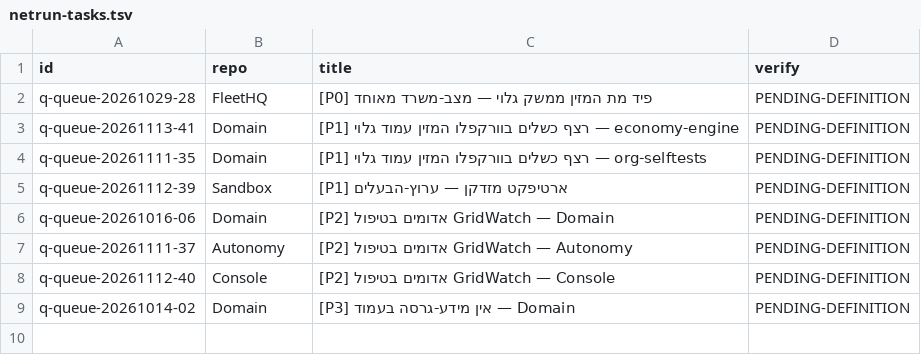
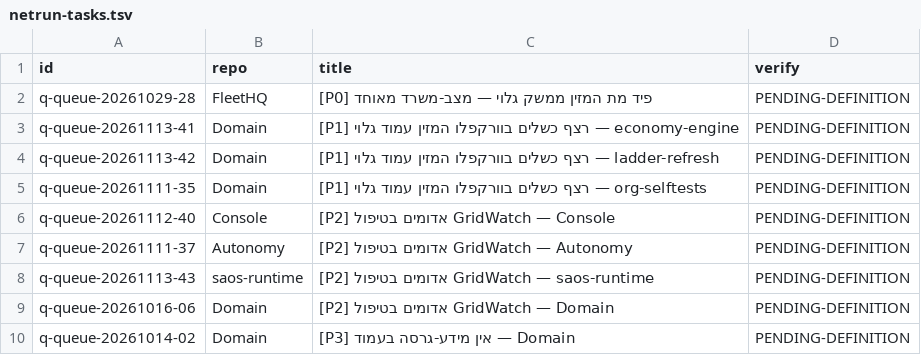
Before and after one commit to roshpinacare-sys/sovereign-runner-kit, a TSV file: state/netrun-tasks.tsv, drawn as a sheet.

Commit message:
netrun-loop: board refresh mapped=9 skipped=0 [skip ci]

```diff
--- a/state/netrun-tasks.tsv
+++ b/state/netrun-tasks.tsv
@@ -3,7 +3,8 @@ q-queue-20261029-28	FleetHQ	[P0] פיד מת המזין ממשק גלוי — מ
 q-queue-20261113-41	Domain	[P1] רצף כשלים בוורקפלו המזין עמוד גלוי — economy-engine	PENDING-DEFINITION
+q-queue-20261113-42	Domain	[P1] רצף כשלים בוורקפלו המזין עמוד גלוי — ladder-refresh	PENDING-DEFINITION
 q-queue-20261111-35	Domain	[P1] רצף כשלים בוורקפלו המזין עמוד גלוי — org-selftests	PENDING-DEFINITION
-q-queue-20261112-39	Sandbox	[P1] ארטיפקט מזדקן — ערוץ-הבעלים	PENDING-DEFINITION
+q-queue-20261112-40	Console	[P2] אדומים בטיפול GridWatch — Console	PENDING-DEFINITION
+q-queue-20261111-37	Autonomy	[P2] אדומים בטיפול GridWatch — Autonomy	PENDING-DEFINITION
+q-queue-20261113-43	saos-runtime	[P2] אדומים בטיפול GridWatch — saos-runtime	PENDING-DEFINITION
 q-queue-20261016-06	Domain	[P2] אדומים בטיפול GridWatch — Domain	PENDING-DEFINITION
-q-queue-20261111-37	Autonomy	[P2] אדומים בטיפול GridWatch — Autonomy	PENDING-DEFINITION
-q-queue-20261112-40	Console	[P2] אדומים בטיפול GridWatch — Console	PENDING-DEFINITION
 q-queue-20261014-02	Domain	[P3] אין מידע-גרסה בעמוד — Domain	PENDING-DEFINITION
```
Also changed, not shown: 1 other file.
